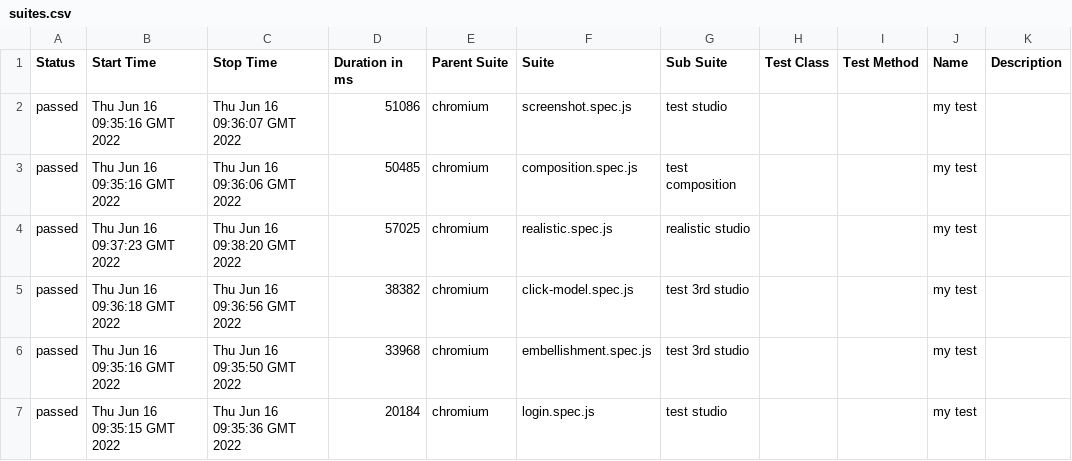
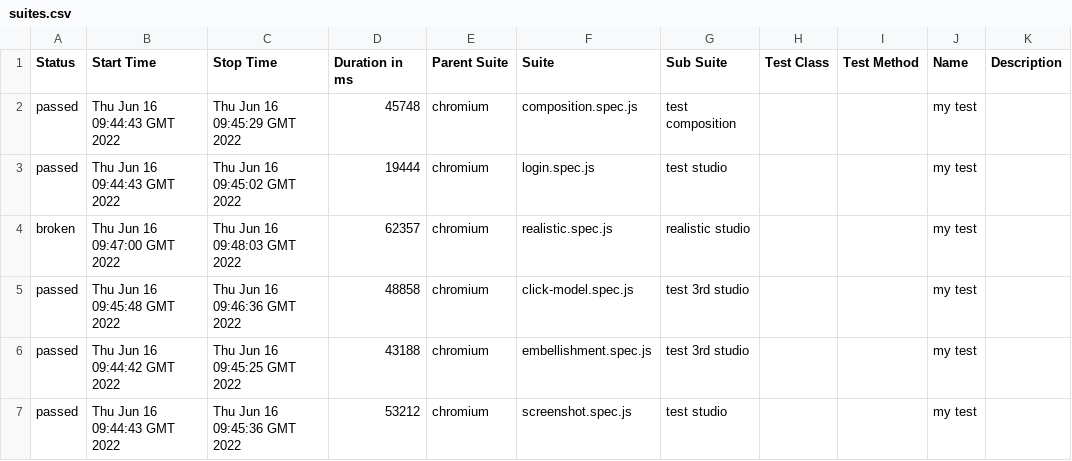
Before and after one commit to Poweres-K/trigger-playwright, a CSV file: 35/data/suites.csv, drawn as a sheet.

```diff
--- a/35/data/suites.csv
+++ b/35/data/suites.csv
@@ -1,7 +1,7 @@
 "Status","Start Time","Stop Time","Duration in ms","Parent Suite","Suite","Sub Suite","Test Class","Test Method","Name","Description"
-"passed","Thu Jun 16 09:35:16 GMT 2022","Thu Jun 16 09:36:07 GMT 2022","51086","chromium","screenshot.spec.js","test studio","","","my test",""
-"passed","Thu Jun 16 09:35:16 GMT 2022","Thu Jun 16 09:36:06 GMT 2022","50485","chromium","composition.spec.js","test composition","","","my test",""
-"passed","Thu Jun 16 09:37:23 GMT 2022","Thu Jun 16 09:38:20 GMT 2022","57025","chromium","realistic.spec.js","realistic studio","","","my test",""
-"passed","Thu Jun 16 09:36:18 GMT 2022","Thu Jun 16 09:36:56 GMT 2022","38382","chromium","click-model.spec.js","test 3rd studio","","","my test",""
-"passed","Thu Jun 16 09:35:16 GMT 2022","Thu Jun 16 09:35:50 GMT 2022","33968","chromium","embellishment.spec.js","test 3rd studio","","","my test",""
-"passed","Thu Jun 16 09:35:15 GMT 2022","Thu Jun 16 09:35:36 GMT 2022","20184","chromium","login.spec.js","test studio","","","my test",""
+"passed","Thu Jun 16 09:44:43 GMT 2022","Thu Jun 16 09:45:29 GMT 2022","45748","chromium","composition.spec.js","test composition","","","my test",""
+"passed","Thu Jun 16 09:44:43 GMT 2022","Thu Jun 16 09:45:02 GMT 2022","19444","chromium","login.spec.js","test studio","","","my test",""
+"broken","Thu Jun 16 09:47:00 GMT 2022","Thu Jun 16 09:48:03 GMT 2022","62357","chromium","realistic.spec.js","realistic studio","","","my test",""
+"passed","Thu Jun 16 09:45:48 GMT 2022","Thu Jun 16 09:46:36 GMT 2022","48858","chromium","click-model.spec.js","test 3rd studio","","","my test",""
+"passed","Thu Jun 16 09:44:42 GMT 2022","Thu Jun 16 09:45:25 GMT 2022","43188","chromium","embellishment.spec.js","test 3rd studio","","","my test",""
+"passed","Thu Jun 16 09:44:43 GMT 2022","Thu Jun 16 09:45:36 GMT 2022","53212","chromium","screenshot.spec.js","test studio","","","my test",""
```
Also changed, not shown: 51 other files.
